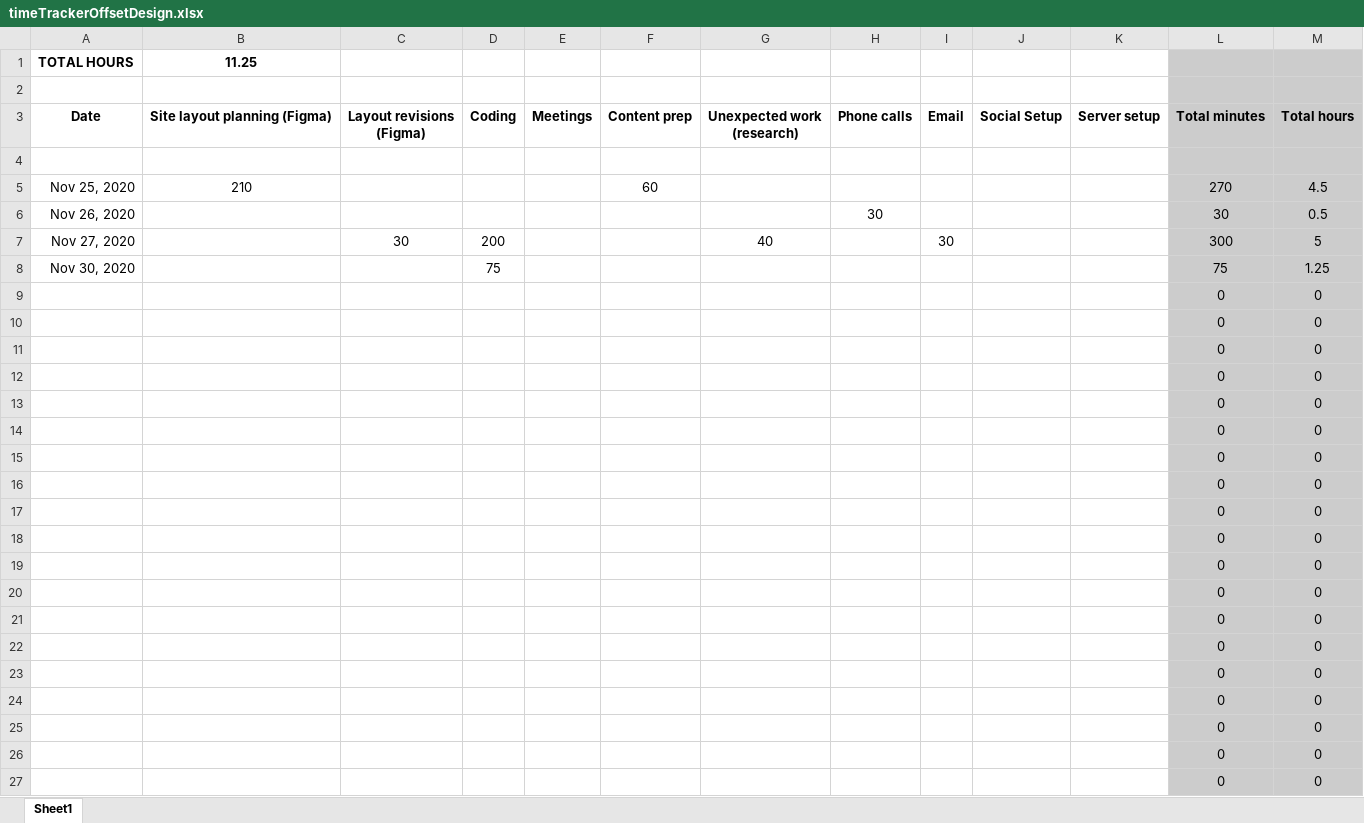
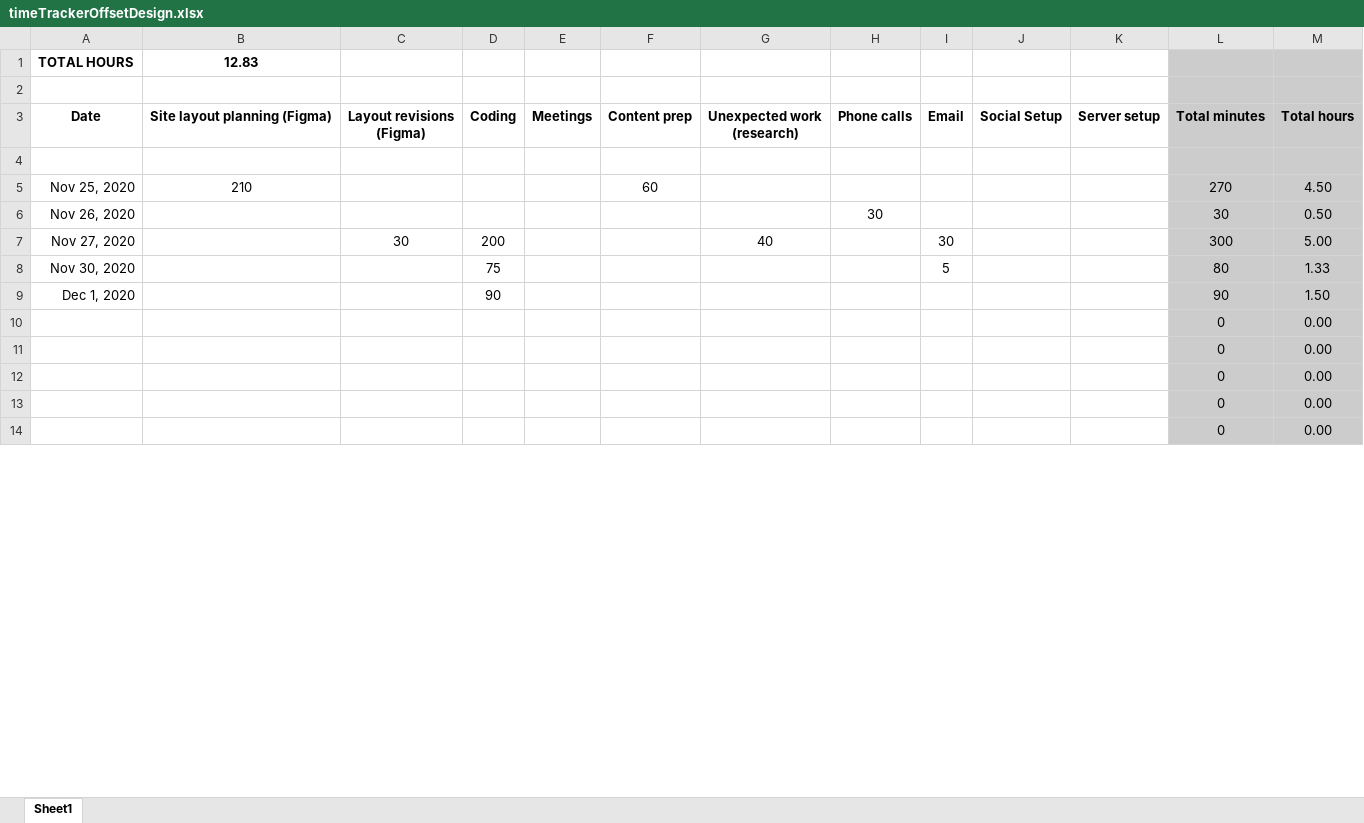
Before and after one commit to jedwebdev/offset-design, an Excel workbook: timeTrackerOffsetDesign.xlsx, sheet Sheet1, drawn as a sheet; only a part is shown; values as stored, in another font and other column widths than the file's, no borders; removed rows and columns are numbered as before the commit, all else as after; the diff covers the shown part only; the diff names each change by its address in the sheet, - before the commit and + after, or states it on an @@ line.

```diff
--- a/timeTrackerOffsetDesign.xlsx (sheet Sheet1)
+++ b/timeTrackerOffsetDesign.xlsx (sheet Sheet1)
-B1: 11.25
+B1: 12.83
-M5: 4.5
+M5: 4.50
-M6: 0.5
+M6: 0.50
-M7: 5
+M7: 5.00
-I8: (empty)
+I8: 5
-L8: 75
+L8: 80
-M8: 1.25
+M8: 1.33
-row 9:  |  |  |  |  |  |  |  |  |  |  | 0 | 0
-row 10:  |  |  |  |  |  |  |  |  |  |  | 0 | 0
-row 11:  |  |  |  |  |  |  |  |  |  |  | 0 | 0
-row 12:  |  |  |  |  |  |  |  |  |  |  | 0 | 0
-row 13:  |  |  |  |  |  |  |  |  |  |  | 0 | 0
-row 14:  |  |  |  |  |  |  |  |  |  |  | 0 | 0
-row 15:  |  |  |  |  |  |  |  |  |  |  | 0 | 0
-row 16:  |  |  |  |  |  |  |  |  |  |  | 0 | 0
-row 17:  |  |  |  |  |  |  |  |  |  |  | 0 | 0
-row 18:  |  |  |  |  |  |  |  |  |  |  | 0 | 0
-row 19:  |  |  |  |  |  |  |  |  |  |  | 0 | 0
-row 20:  |  |  |  |  |  |  |  |  |  |  | 0 | 0
-row 21:  |  |  |  |  |  |  |  |  |  |  | 0 | 0
-row 22:  |  |  |  |  |  |  |  |  |  |  | 0 | 0
-row 23:  |  |  |  |  |  |  |  |  |  |  | 0 | 0
-row 24:  |  |  |  |  |  |  |  |  |  |  | 0 | 0
-row 25:  |  |  |  |  |  |  |  |  |  |  | 0 | 0
-row 26:  |  |  |  |  |  |  |  |  |  |  | 0 | 0
-row 27:  |  |  |  |  |  |  |  |  |  |  | 0 | 0
+row 9: Dec 1, 2020 |  |  | 90 |  |  |  |  |  |  |  | 90 | 1.50
+row 10:  |  |  |  |  |  |  |  |  |  |  | 0 | 0.00
+row 11:  |  |  |  |  |  |  |  |  |  |  | 0 | 0.00
+row 12:  |  |  |  |  |  |  |  |  |  |  | 0 | 0.00
+row 13:  |  |  |  |  |  |  |  |  |  |  | 0 | 0.00
+row 14:  |  |  |  |  |  |  |  |  |  |  | 0 | 0.00
```
Also changed, not shown: 13 added rows elsewhere in this sheet, 1 other file.
